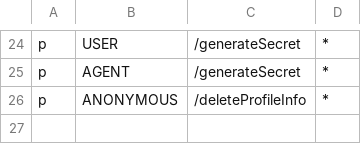
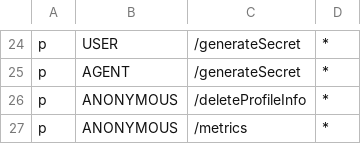
Before and after one commit to XML-BSEP/Nishtagram-AuthService, a CSV file: src/http/middleware/rbac_policy.csv, drawn as a sheet; only a part is shown, gaps mark what is left out; the diff names each change by its address in the sheet, - before the commit and + after, or states it on an @@ line.

```diff
--- a/src/http/middleware/rbac_policy.csv
+++ b/src/http/middleware/rbac_policy.csv
+row 27: p | ANONYMOUS | /metrics | *
```
Also changed, not shown: 5 other files.
